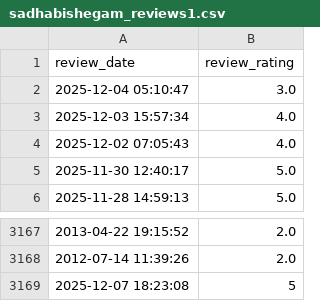
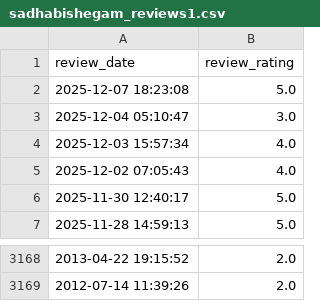
Before and after one commit to soorya-venkatesh/hotel_insights_streamlit, a CSV file: sadhabishegam_reviews1.csv, drawn as a sheet; only a part is shown, gaps mark what is left out.

Commit message:
updated logs

```diff
--- a/sadhabishegam_reviews1.csv
+++ b/sadhabishegam_reviews1.csv
@@ -1,2 +1,3 @@
 review_date,review_rating
+2025-12-07 18:23:08,5.0
 2025-12-04 05:10:47,3.0
@@ -3168,2 +3169 @@ review_date,review_rating
 2012-07-14 11:39:26,2.0
-2025-12-07 18:23:08,5
```
